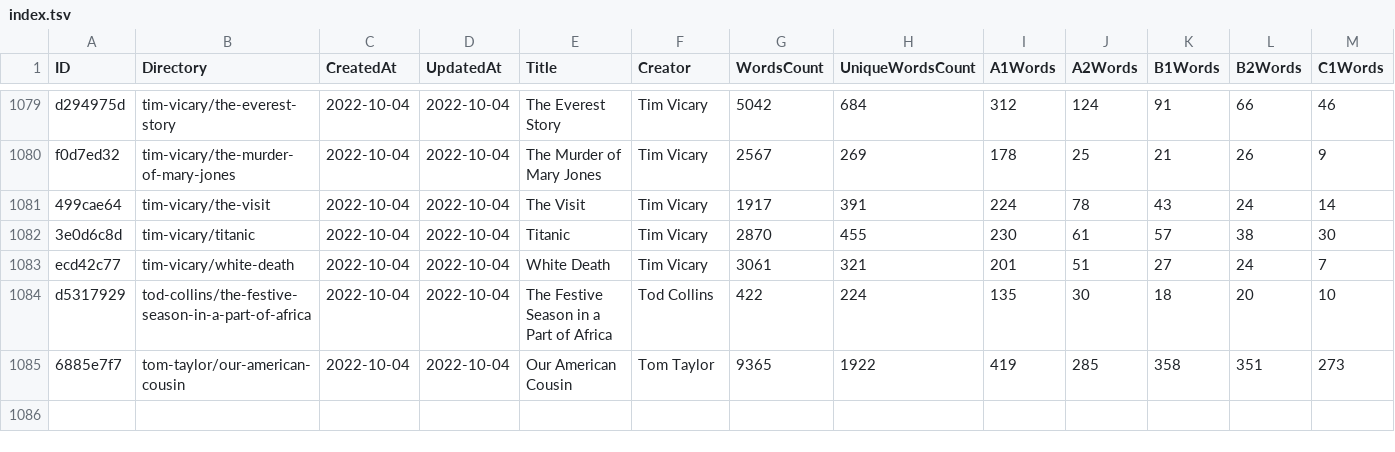
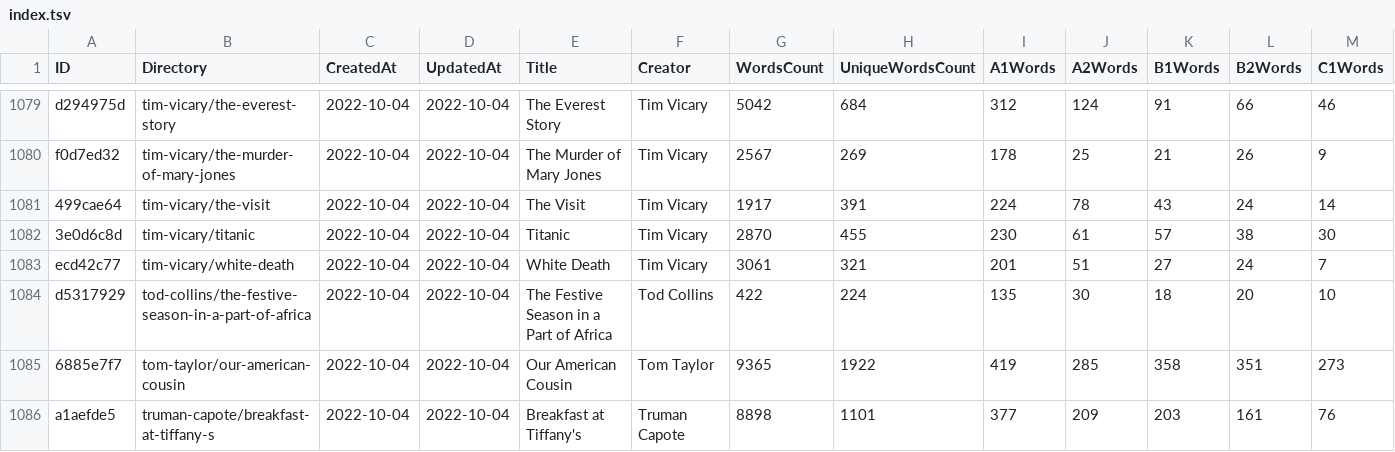
Before and after one commit to zaban-asly/library, a TSV file: index.tsv, drawn as a sheet; only a part is shown, gaps mark what is left out; rows hold the shown columns only; the diff names each change by its address in the sheet, - before the commit and + after, or states it on an @@ line.

Commit message:
Breakfast at Tiffany's

```diff
--- a/index.tsv
+++ b/index.tsv
+row 1086: a1aefde5 | truman-capote/breakfast-at-tiffany-s | 2022-10-04 | 2022-10-04 | Breakfast at Tiffany's | Truman Capote | 8898 | 1101 | 377 | 209 | 203 | 161 | 76
```
Also changed, not shown: 7 other files.
